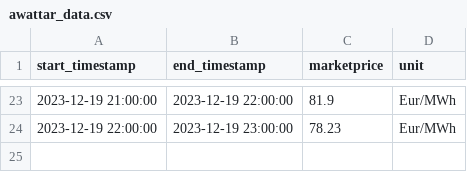
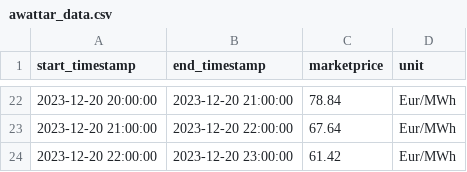
Before and after one commit to Harighs/smart_plug, a CSV file: dataset/awattar_data.csv, drawn as a sheet; only a part is shown, gaps mark what is left out; the diff covers the shown part only.

Commit message:
Update awattar unixtime

```diff
--- a/dataset/awattar_data.csv
+++ b/dataset/awattar_data.csv
@@ -23,2 +22,3 @@ start_timestamp,end_timestamp,marketprice,unit
-2023-12-19 21:00:00,2023-12-19 22:00:00,81.9,Eur/MWh
-2023-12-19 22:00:00,2023-12-19 23:00:00,78.23,Eur/MWh
+2023-12-20 20:00:00,2023-12-20 21:00:00,78.84,Eur/MWh
+2023-12-20 21:00:00,2023-12-20 22:00:00,67.64,Eur/MWh
+2023-12-20 22:00:00,2023-12-20 23:00:00,61.42,Eur/MWh
```
Also changed, not shown: 1 removed row and 60 edited cells elsewhere in this file, 3 other files.
